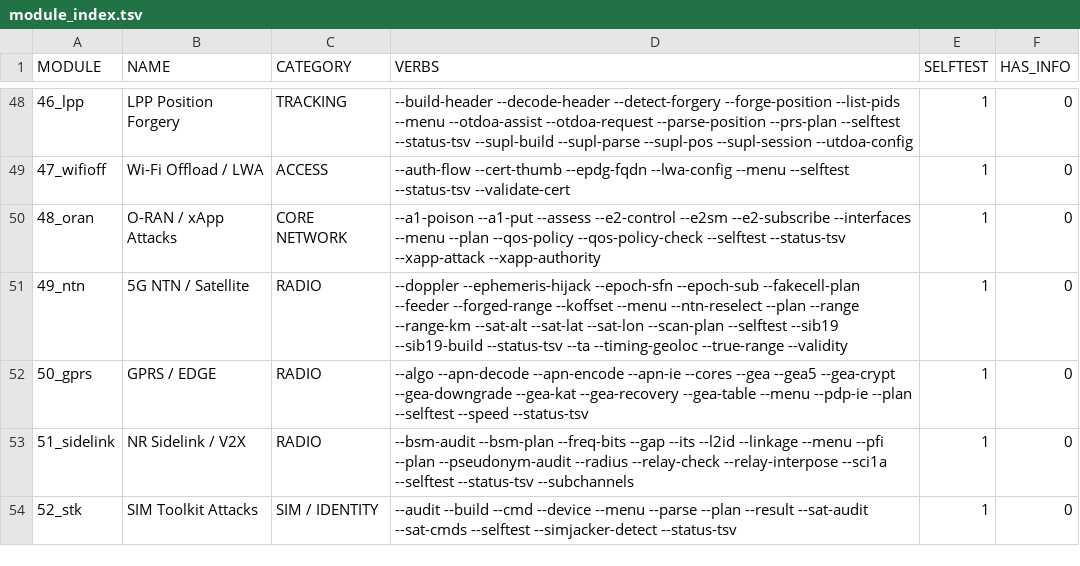
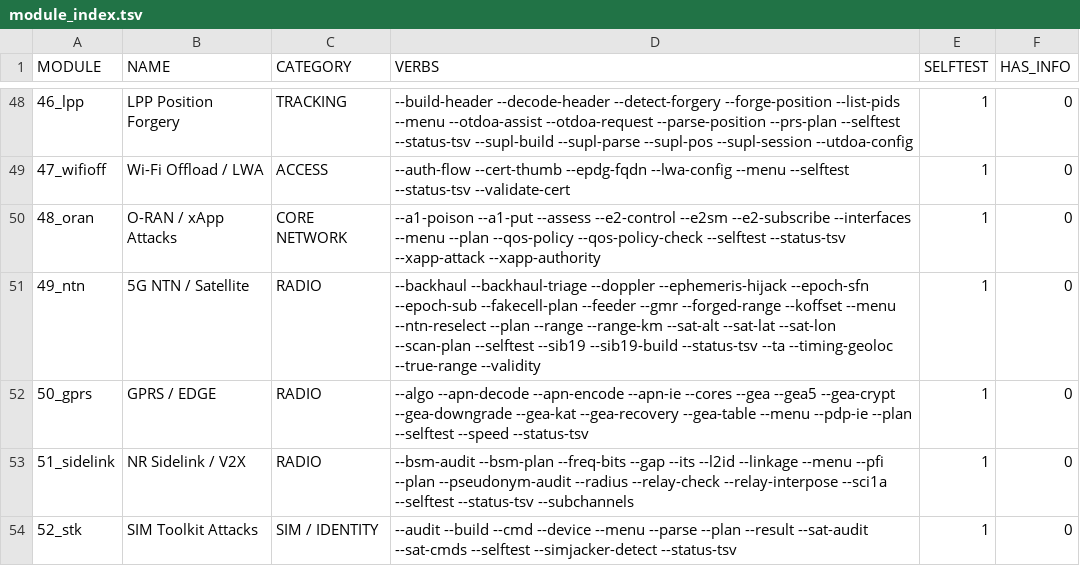
Before and after one commit to yslxotwod/IMSIsting, a TSV file: module_index.tsv, drawn as a sheet; only a part is shown, gaps mark what is left out.

Commit message:
The satellite repeats what the gateway sends, so the feeder is a subject (1.0.86)
49_ntn grows the half that is behind the satellite: --backhaul names the six
stages between the transponder and the traffic and refuses to demodulate any of
them, --backhaul crypto names where encryption can sit and what the published
measurement found there, --backhaul kit prices the receive station, and
--backhaul-triage classifies a text export of a carrier someone else parsed.
--gmr states the GMR-1 and GMR-2 air interface as a reference: L-band plan,
burst span, modulation set, LAPSat, an optional layer-1 cipher and a random
access channel that carries the dialled number in the clear.

The old --feeder refusal now refuses the geometry and the demodulation rather
than the subject.

```diff
--- a/module_index.tsv
+++ b/module_index.tsv
@@ -50,3 +50,3 @@ MODULE	NAME	CATEGORY	VERBS	SELFTEST	HAS_INFO
 48_oran	O-RAN / xApp Attacks	CORE NETWORK	--a1-poison --a1-put --assess --e2-control --e2sm --e2-subscribe --interfaces --menu --plan --qos-policy --qos-policy-check --selftest --status-tsv --xapp-attack --xapp-authority 	1	0
-49_ntn	5G NTN / Satellite	RADIO	--doppler --ephemeris-hijack --epoch-sfn --epoch-sub --fakecell-plan --feeder --forged-range --koffset --menu --ntn-reselect --plan --range --range-km --sat-alt --sat-lat --sat-lon --scan-plan --selftest --sib19 --sib19-build --status-tsv --ta --timing-geoloc --true-range --validity 	1	0
+49_ntn	5G NTN / Satellite	RADIO	--backhaul --backhaul-triage --doppler --ephemeris-hijack --epoch-sfn --epoch-sub --fakecell-plan --feeder --gmr --forged-range --koffset --menu --ntn-reselect --plan --range --range-km --sat-alt --sat-lat --sat-lon --scan-plan --selftest --sib19 --sib19-build --status-tsv --ta --timing-geoloc --true-range --validity 	1	0
 50_gprs	GPRS / EDGE	RADIO	--algo --apn-decode --apn-encode --apn-ie --cores --gea --gea5 --gea-crypt --gea-downgrade --gea-kat --gea-recovery --gea-table --menu --pdp-ie --plan --selftest --speed --status-tsv 	1	0
```
Also changed, not shown: 5 other files.
